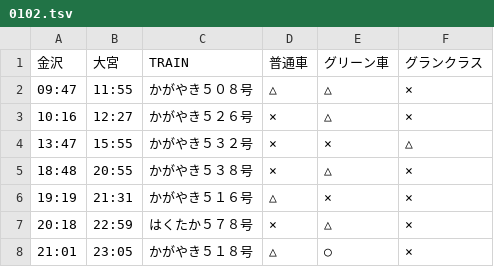
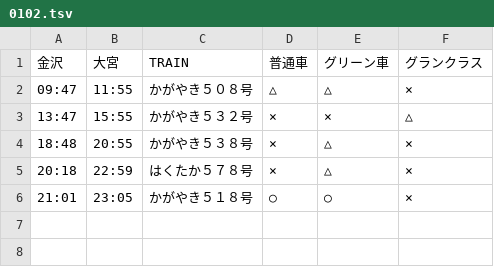
Before and after one commit to stockaitkenwaterman/DEPARTURES, a TSV file: 0102.tsv, drawn as a sheet.

```diff
--- a/0102.tsv
+++ b/0102.tsv
@@ -2,7 +2,5 @@
 09:47	11:55	かがやき５０８号	△	△	×
-10:16	12:27	かがやき５２６号	×	△	×
 13:47	15:55	かがやき５３２号	×	×	△
 18:48	20:55	かがやき５３８号	×	△	×
-19:19	21:31	かがやき５１６号	△	×	×
 20:18	22:59	はくたか５７８号	×	△	×
-21:01	23:05	かがやき５１８号	△	○	×
+21:01	23:05	かがやき５１８号	○	○	×
```
Also changed, not shown: 1 other file.
